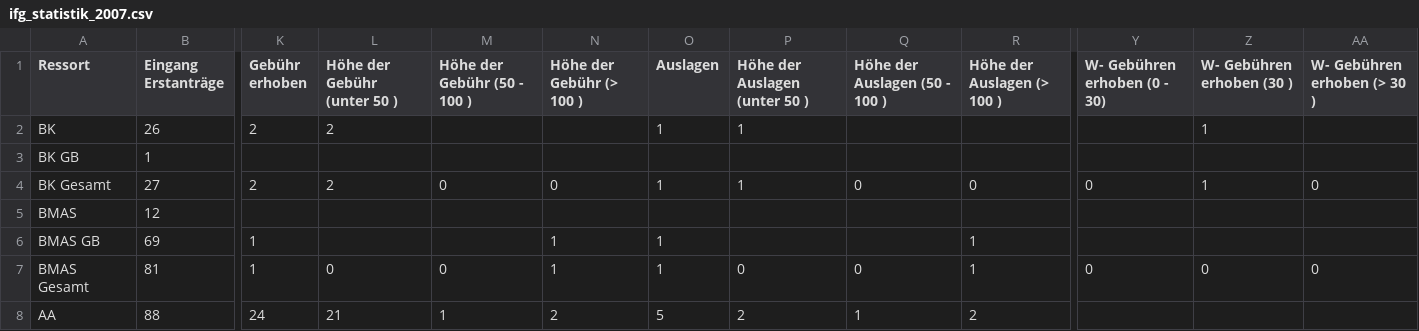
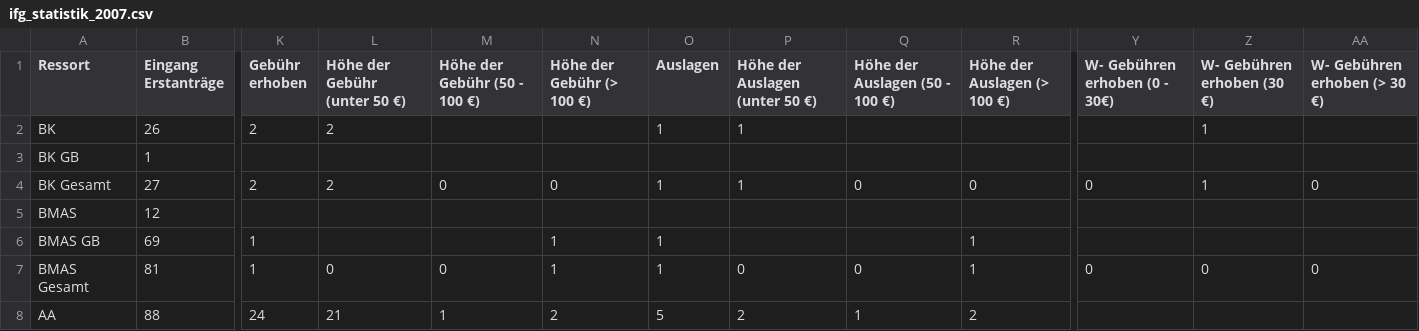
Before and after one commit to okfde/ifg-statistik, a CSV file: data/ifg_statistik_2007.csv, drawn as a sheet; only a part is shown, gaps mark what is left out; the diff names each change by its address in the sheet, - before the commit and + after, or states it on an @@ line.

```diff
--- a/data/ifg_statistik_2007.csv
+++ b/data/ifg_statistik_2007.csv
-L1: Höhe der Gebühr (unter 50 )
+L1: Höhe der Gebühr (unter 50 €)
-M1: Höhe der Gebühr (50 - 100 )
+M1: Höhe der Gebühr (50 - 100 €)
-N1: Höhe der Gebühr (> 100 )
+N1: Höhe der Gebühr (> 100 €)
-P1: Höhe der Auslagen (unter 50 )
+P1: Höhe der Auslagen (unter 50 €)
-Q1: Höhe der Auslagen (50 - 100 )
+Q1: Höhe der Auslagen (50 - 100 €)
-R1: Höhe der Auslagen (> 100 )
+R1: Höhe der Auslagen (> 100 €)
-Y1: W- Gebühren erhoben (0 - 30)
+Y1: W- Gebühren erhoben (0 - 30€)
-Z1: W- Gebühren erhoben (30 )
+Z1: W- Gebühren erhoben (30 €)
-AA1: W- Gebühren erhoben (> 30 )
+AA1: W- Gebühren erhoben (> 30 €)
```
Also changed, not shown: data/ifg_statistik_2008.csv, data/ifg_statistik_2009.csv, 12 other files.
